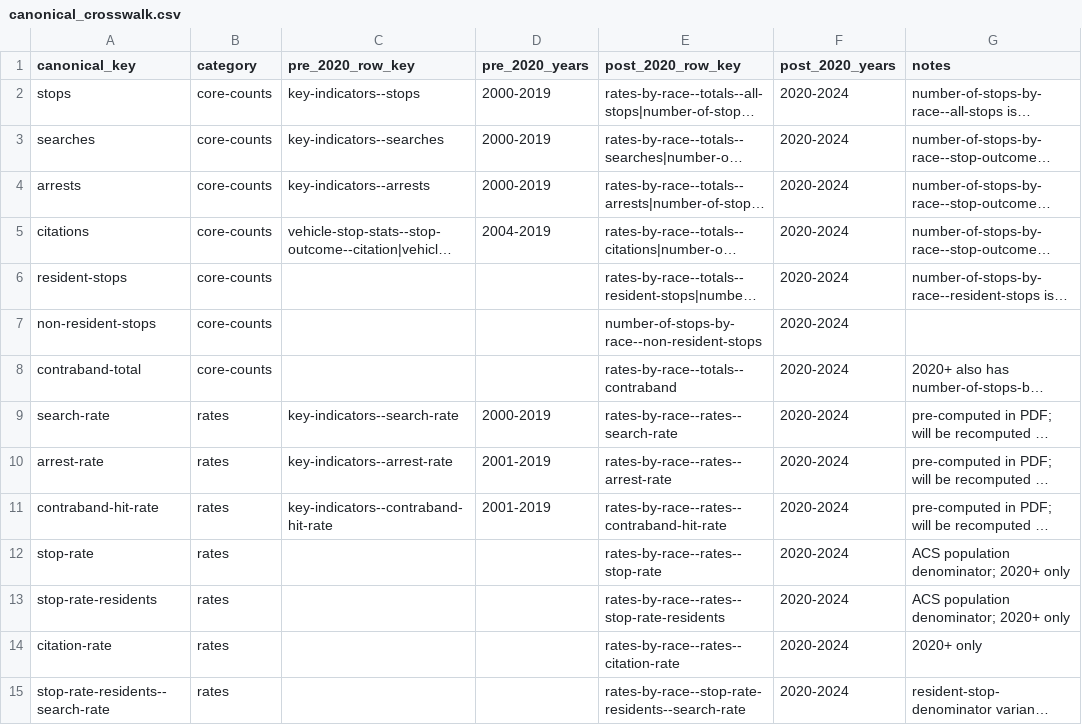
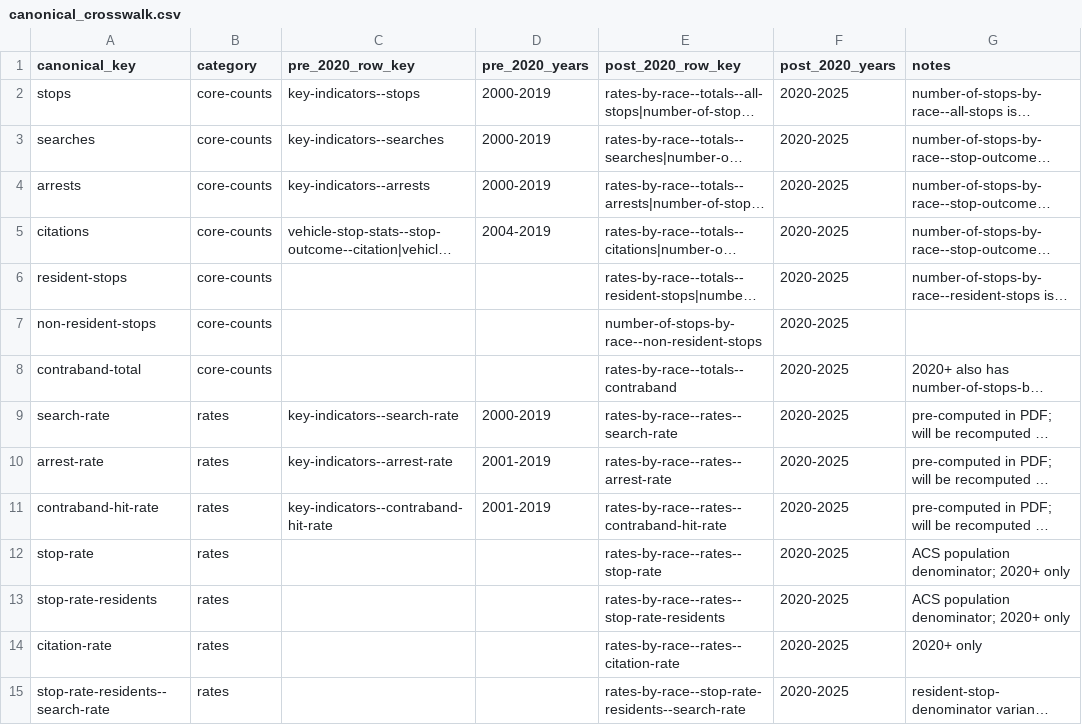
Before and after one commit to eads/missouri-vsr-processing, a CSV file: data/src/canonical_crosswalk.csv, drawn as a sheet; only a part is shown; long unchanged cells end in …; the diff covers the shown part only; the diff names each change by its address in the sheet, - before the commit and + after, or states it on an @@ line.

```diff
--- a/data/src/canonical_crosswalk.csv
+++ b/data/src/canonical_crosswalk.csv
-F2:F15 (post_2020_years): 2020-2024
+F2:F15 (post_2020_years): 2020-2025
```
Also changed, not shown: 4 added rows and 77 edited cells elsewhere in this file, 2 other files.
